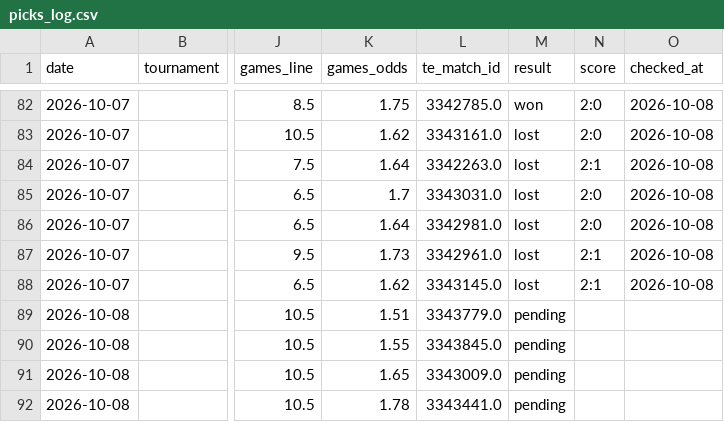
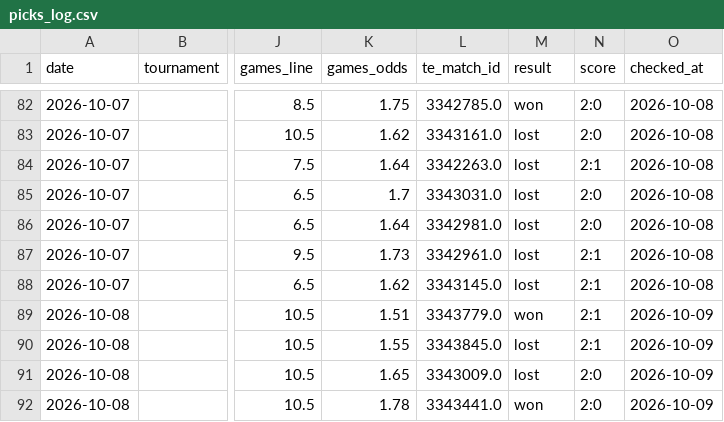
Before and after one commit to andrei0182/tenis, a CSV file: stats/picks_log.csv, drawn as a sheet; only a part is shown, gaps mark what is left out; the diff names each change by its address in the sheet, - before the commit and + after, or states it on an @@ line.

```diff
--- a/stats/picks_log.csv
+++ b/stats/picks_log.csv
-M89 (result): pending
+M89 (result): won
-N89:N90 (score): (empty)
+N89:N90 (score): 2:1
-O89:O92 (checked_at): (empty)
+O89:O92 (checked_at): 2026-10-09
-M90:M91 (result): pending
+M90:M91 (result): lost
-N91:N92 (score): (empty)
+N91:N92 (score): 2:0
-M92 (result): pending
+M92 (result): won
```
Also changed, not shown: stats/recommendation_stats.csv, 1 other file.
